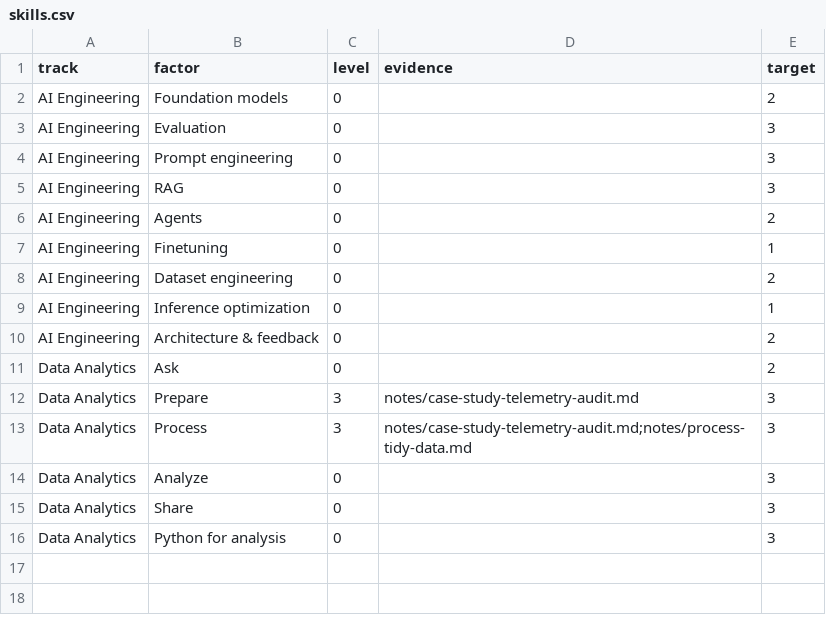
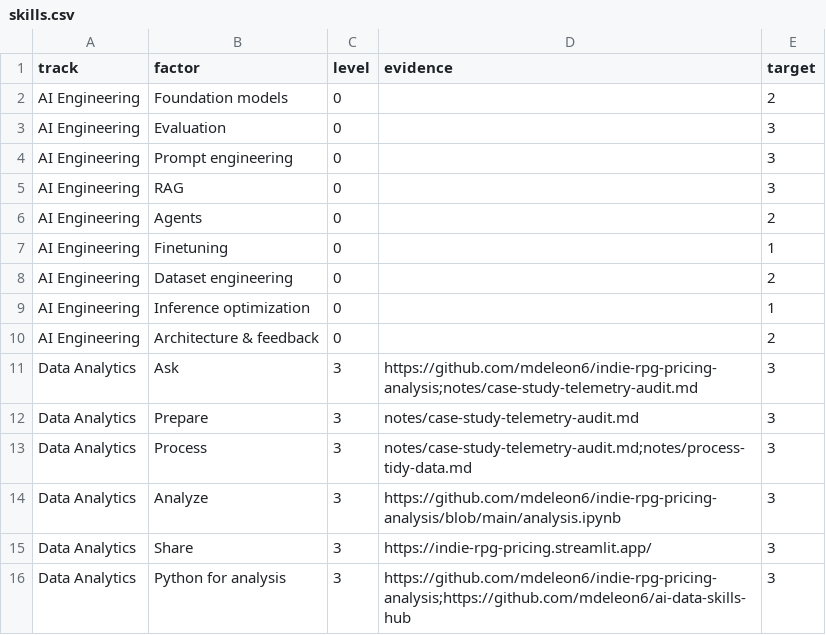
Before and after one commit to mdeleon6/ai-data-skills-hub, a CSV file: skills.csv, drawn as a sheet.

Commit message:
Link Steam pricing project as evidence

```diff
--- a/skills.csv
+++ b/skills.csv
@@ -10,7 +10,7 @@ AI Engineering,Inference optimization,0,,1
 AI Engineering,Architecture & feedback,0,,2
-Data Analytics,Ask,0,,2
+Data Analytics,Ask,3,https://github.com/mdeleon6/indie-rpg-pricing-analysis;notes/case-study-telemetry-audit.md,3
 Data Analytics,Prepare,3,notes/case-study-telemetry-audit.md,3
 Data Analytics,Process,3,notes/case-study-telemetry-audit.md;notes/process-tidy-data.md,3
-Data Analytics,Analyze,0,,3
-Data Analytics,Share,0,,3
-Data Analytics,Python for analysis,0,,3
+Data Analytics,Analyze,3,https://github.com/mdeleon6/indie-rpg-pricing-analysis/blob/main/analysis.ipynb,3
+Data Analytics,Share,3,https://indie-rpg-pricing.streamlit.app/,3
+Data Analytics,Python for analysis,3,https://github.com/mdeleon6/indie-rpg-pricing-analysis;https://github.com/mdeleon6/ai-data-skills-hub,3
```
